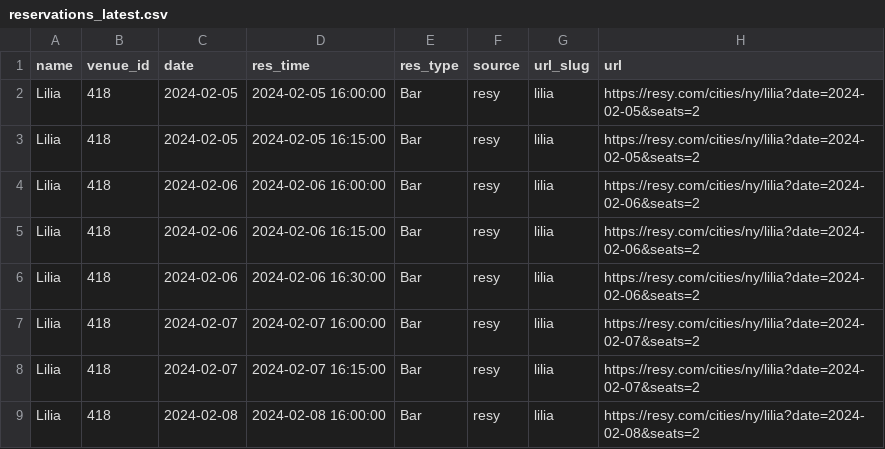
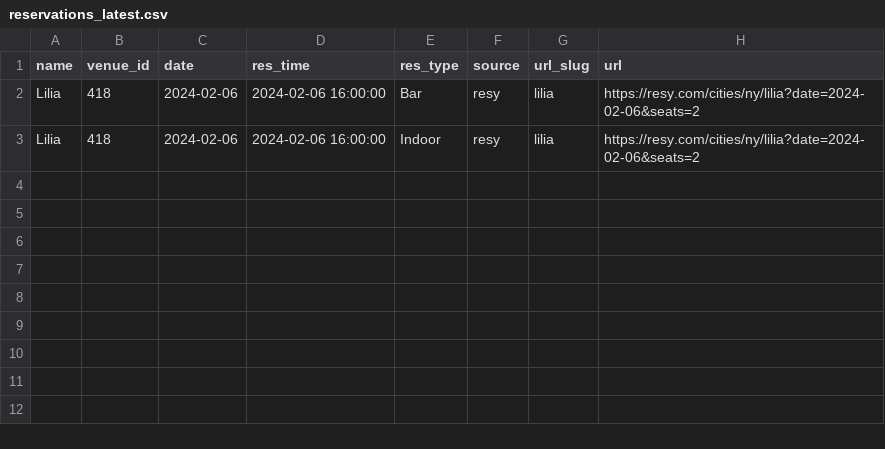
Before and after one commit to edj36/reservations, a CSV file: data/reservations_latest.csv, drawn as a sheet.

```diff
--- a/data/reservations_latest.csv
+++ b/data/reservations_latest.csv
@@ -1,9 +1,3 @@
 name,venue_id,date,res_time,res_type,source,url_slug,url
-Lilia,418,2024-02-05,2024-02-05 16:00:00,Bar,resy,lilia,https://resy.com/cities/ny/lilia?date=2024-02-05&seats=2
-Lilia,418,2024-02-05,2024-02-05 16:15:00,Bar,resy,lilia,https://resy.com/cities/ny/lilia?date=2024-02-05&seats=2
 Lilia,418,2024-02-06,2024-02-06 16:00:00,Bar,resy,lilia,https://resy.com/cities/ny/lilia?date=2024-02-06&seats=2
-Lilia,418,2024-02-06,2024-02-06 16:15:00,Bar,resy,lilia,https://resy.com/cities/ny/lilia?date=2024-02-06&seats=2
-Lilia,418,2024-02-06,2024-02-06 16:30:00,Bar,resy,lilia,https://resy.com/cities/ny/lilia?date=2024-02-06&seats=2
-Lilia,418,2024-02-07,2024-02-07 16:00:00,Bar,resy,lilia,https://resy.com/cities/ny/lilia?date=2024-02-07&seats=2
-Lilia,418,2024-02-07,2024-02-07 16:15:00,Bar,resy,lilia,https://resy.com/cities/ny/lilia?date=2024-02-07&seats=2
-Lilia,418,2024-02-08,2024-02-08 16:00:00,Bar,resy,lilia,https://resy.com/cities/ny/lilia?date=2024-02-08&seats=2
+Lilia,418,2024-02-06,2024-02-06 16:00:00,Indoor,resy,lilia,https://resy.com/cities/ny/lilia?date=2024-02-06&seats=2
```
